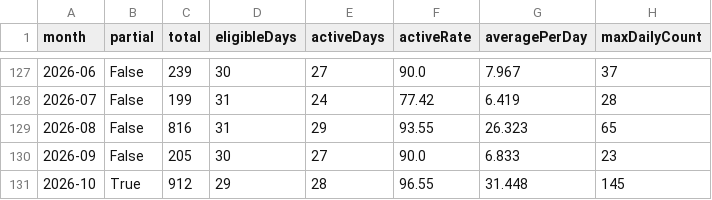
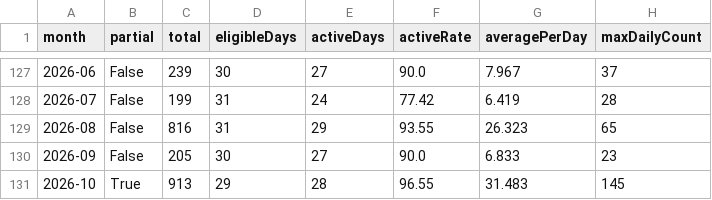
Before and after one commit to DaisukeDaisuke/github-contribution, a CSV file: monthly.csv, drawn as a sheet; only a part is shown, gaps mark what is left out.

```diff
--- a/monthly.csv
+++ b/monthly.csv
@@ -130,2 +130,2 @@ month,partial,total,eligibleDays,activeDays,activeRate,averagePerDay,maxDailyCou
 2026-09,False,205,30,27,90.0,6.833,23
-2026-10,True,912,29,28,96.55,31.448,145
+2026-10,True,913,29,28,96.55,31.483,145
```
Also changed, not shown: daily.csv, yearly.csv, 32 other files.
